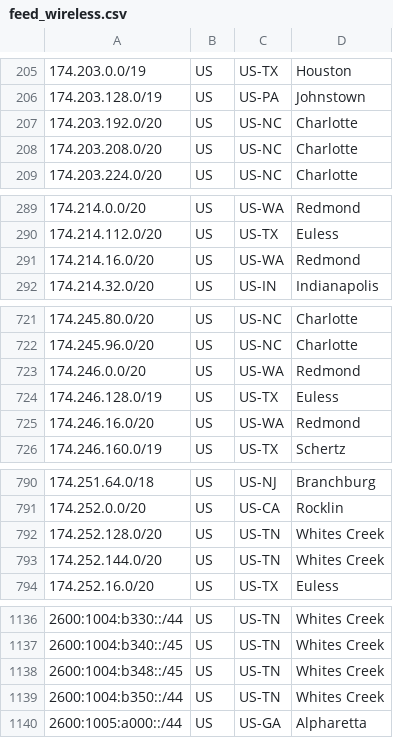
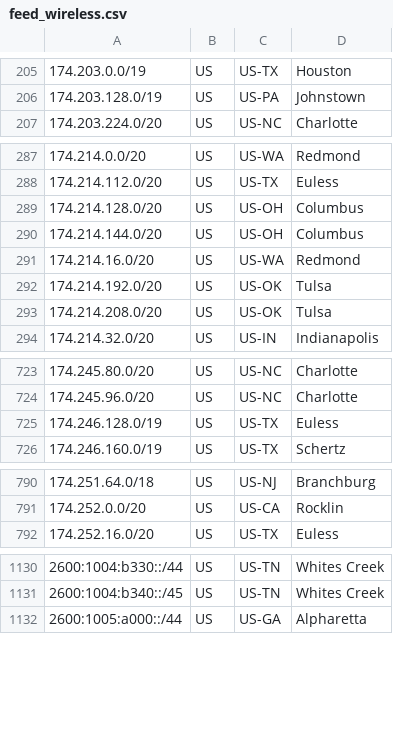
Before and after one commit to Verizon/verizon-geofeed, a CSV file: feed_wireless.csv, drawn as a sheet; only a part is shown, gaps mark what is left out; removed rows and columns are numbered as before the commit, all else as after; the diff covers the shown part only; the diff names each change by its address in the sheet, - before the commit and + after, or states it on an @@ line.

```diff
--- a/feed_wireless.csv
+++ b/feed_wireless.csv
-row 207: 174.203.192.0/20 | US | US-NC | Charlotte
-row 208: 174.203.208.0/20 | US | US-NC | Charlotte
+row 289: 174.214.128.0/20 | US | US-OH | Columbus
+row 290: 174.214.144.0/20 | US | US-OH | Columbus
+row 292: 174.214.192.0/20 | US | US-OK | Tulsa
+row 293: 174.214.208.0/20 | US | US-OK | Tulsa
-row 723: 174.246.0.0/20 | US | US-WA | Redmond
-row 725: 174.246.16.0/20 | US | US-WA | Redmond
-row 792: 174.252.128.0/20 | US | US-TN | Whites Creek
-row 793: 174.252.144.0/20 | US | US-TN | Whites Creek
-row 1138: 2600:1004:b348::/45 | US | US-TN | Whites Creek
-row 1139: 2600:1004:b350::/44 | US | US-TN | Whites Creek
```
Also changed, not shown: 21 added rows and 17 removed rows elsewhere in this file, feed_5Ghome.csv, 3 other files.
